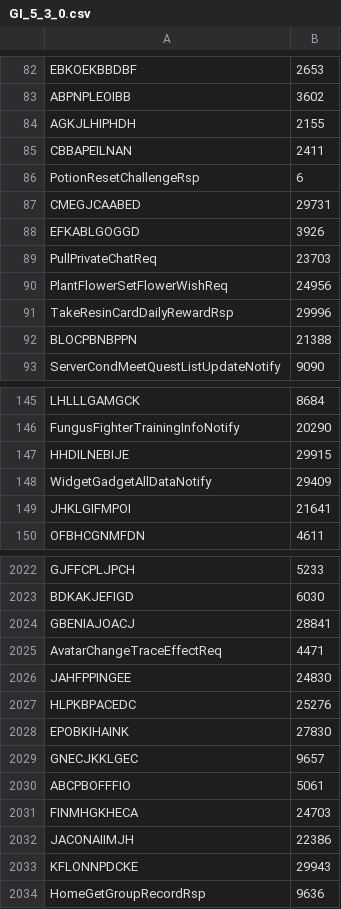
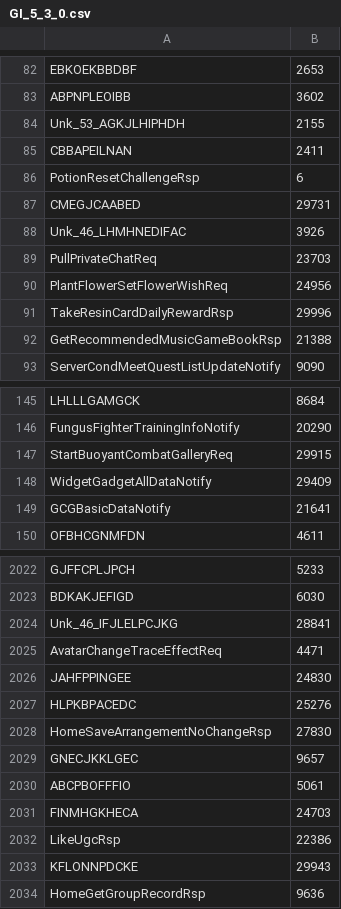
Before and after one commit to Anime-Game-Servers/anime-game-multi-proto, a CSV file: gi/src/commonMain/resources/package_ids/GI_5_3_0.csv, drawn as a sheet; only a part is shown, gaps mark what is left out; the diff covers the shown part only.

```diff
--- a/gi/src/commonMain/resources/package_ids/GI_5_3_0.csv
+++ b/gi/src/commonMain/resources/package_ids/GI_5_3_0.csv
@@ -83,3 +83,3 @@ EBKOEKBBDBF,2653
 ABPNPLEOIBB,3602
-AGKJLHIPHDH,2155
+Unk_53_AGKJLHIPHDH,2155
 CBBAPEILNAN,2411
@@ -87,3 +87,3 @@ PotionResetChallengeRsp,6
 CMEGJCAABED,29731
-EFKABLGOGGD,3926
+Unk_46_LHMHNEDIFAC,3926
 PullPrivateChatReq,23703
@@ -91,3 +91,3 @@ PlantFlowerSetFlowerWishReq,24956
 TakeResinCardDailyRewardRsp,29996
-BLOCPBNBPPN,21388
+GetRecommendedMusicGameBookRsp,21388
 ServerCondMeetQuestListUpdateNotify,9090
@@ -146,5 +146,5 @@ LHLLLGAMGCK,8684
 FungusFighterTrainingInfoNotify,20290
-HHDILNEBIJE,29915
+StartBuoyantCombatGalleryReq,29915
 WidgetGadgetAllDataNotify,29409
-JHKLGIFMPOI,21641
+GCGBasicDataNotify,21641
 OFBHCGNMFDN,4611
@@ -2023,3 +2023,3 @@ GJFFCPLJPCH,5233
 BDKAKJEFIGD,6030
-GBENIAJOACJ,28841
+Unk_46_IFJLELPCJKG,28841
 AvatarChangeTraceEffectReq,4471
@@ -2027,3 +2027,3 @@ JAHFPPINGEE,24830
 HLPKBPACEDC,25276
-EPOBKIHAINK,27830
+HomeSaveArrangementNoChangeRsp,27830
 GNECJKKLGEC,9657
@@ -2031,3 +2031,3 @@ ABCPBOFFFIO,5061
 FINMHGKHECA,24703
-JACONAIIMJH,22386
+LikeUgcRsp,22386
 KFLONNPDCKE,29943
```
Also changed, not shown: 108 edited cells elsewhere in this file, 5 other files.
